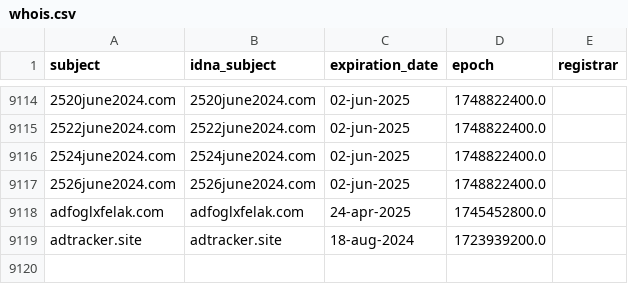
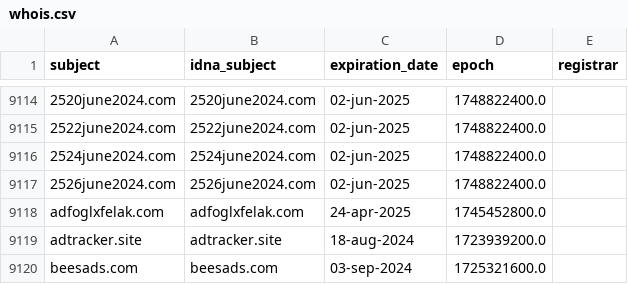
Before and after one commit to Ultimate-Hosts-Blacklist/hostsVN, a CSV file: .pyfunceble/whois.csv, drawn as a sheet; only a part is shown, gaps mark what is left out; the diff names each change by its address in the sheet, - before the commit and + after, or states it on an @@ line.

```diff
--- a/.pyfunceble/whois.csv
+++ b/.pyfunceble/whois.csv
+row 9120: beesads.com | beesads.com | 03-sep-2024 | 1725321600.0
```
Also changed, not shown: 10 other files.
